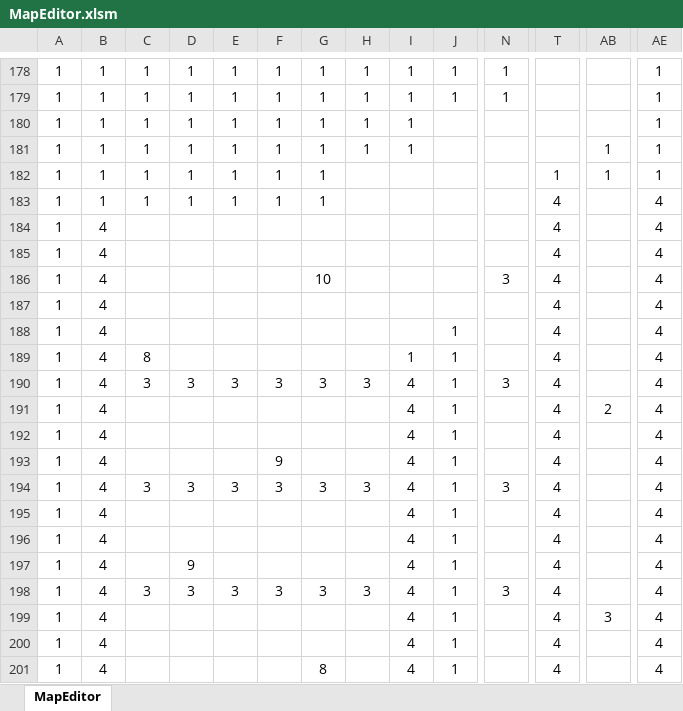
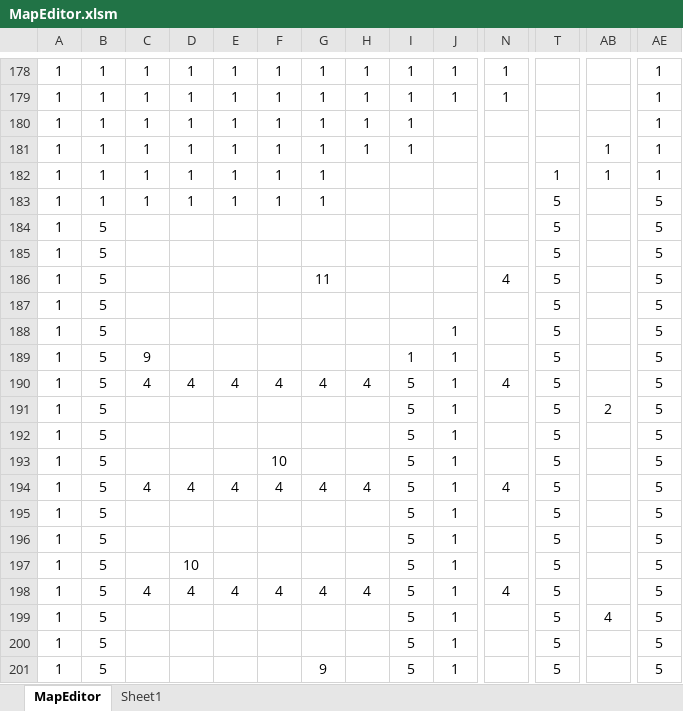
Before and after one commit to syo-ya/GameProductionPractice1, an Excel workbook: ゲーム制作課題「Breaking_UP」/Project/Resource/MapEditor.xlsm, sheet MapEditor, drawn as a sheet; only a part is shown, gaps mark what is left out; values as stored, in another font and other column widths than the file's, no borders; charts and pictures and conditional formats not drawn; the diff covers the shown part only; the diff names each change by its address in the sheet, - before the commit and + after, or states it on an @@ line.

```diff
--- a/ゲーム制作課題「Breaking_UP」/Project/Resource/MapEditor.xlsm (sheet MapEditor)
+++ b/ゲーム制作課題「Breaking_UP」/Project/Resource/MapEditor.xlsm (sheet MapEditor)
+sheet tab: Sheet1
-T183:T201: 4
+T183:T201: 5
-AE183:AE201: 4
+AE183:AE201: 5
-B184:B201: 4
+B184:B201: 5
-G186: 10
+G186: 11
-N186: 3
+N186: 4
-C189: 8
+C189: 9
-C190: 3
+C190: 4
-D190: 3
+D190: 4
-E190: 3
+E190: 4
-F190: 3
+F190: 4
-G190: 3
+G190: 4
-H190: 3
+H190: 4
-I190:I201: 4
+I190:I201: 5
-N190: 3
+N190: 4
-F193: 9
+F193: 10
-C194: 3
+C194: 4
-D194: 3
+D194: 4
-E194: 3
+E194: 4
-F194: 3
+F194: 4
-G194: 3
+G194: 4
-H194: 3
+H194: 4
-N194: 3
+N194: 4
-D197: 9
+D197: 10
-C198: 3
+C198: 4
-D198: 3
+D198: 4
-E198: 3
+E198: 4
-F198: 3
+F198: 4
-G198: 3
+G198: 4
-H198: 3
+H198: 4
-N198: 3
+N198: 4
-AB199: 3
+AB199: 4
-G201: 8
+G201: 9
```
Also changed, not shown: 14 added rows, 14 removed rows, 1 moved row and 737 edited cells elsewhere in this sheet.
